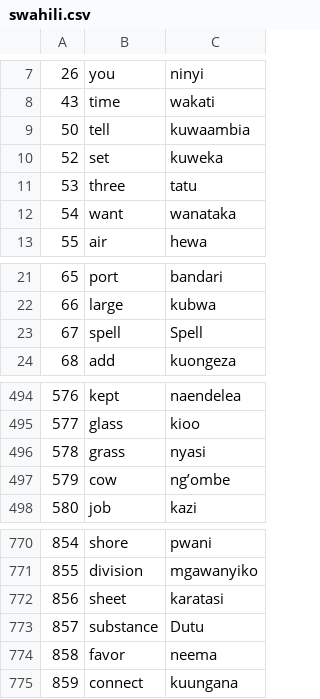
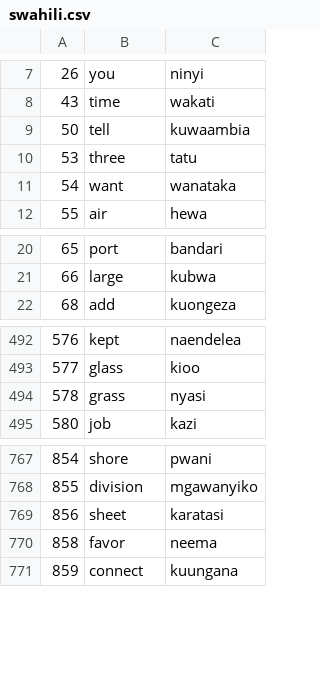
Before and after one commit to UserModels2223/group-project-team-edluma, a CSV file: data/swahili.csv, drawn as a sheet; only a part is shown, gaps mark what is left out; the diff names each change by its address in the sheet, - before the commit and + after, or states it on an @@ line.

```diff
--- a/data/swahili.csv
+++ b/data/swahili.csv
-row 10: 52 | set | kuweka
-row 23: 67 | spell | Spell
-row 497: 579 | cow | ng’ombe
-row 773: 857 | substance | Dutu
```
Also changed, not shown: 3 other files.
